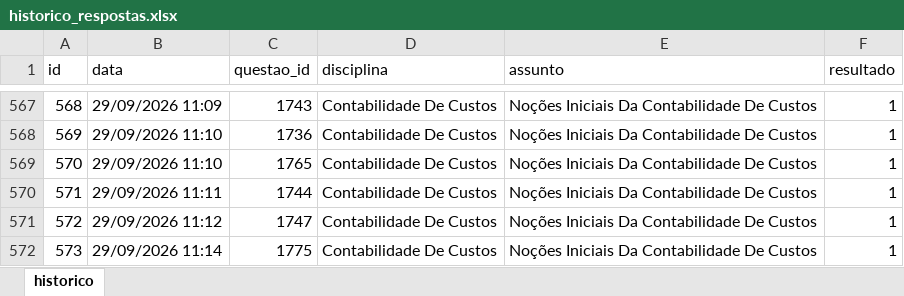
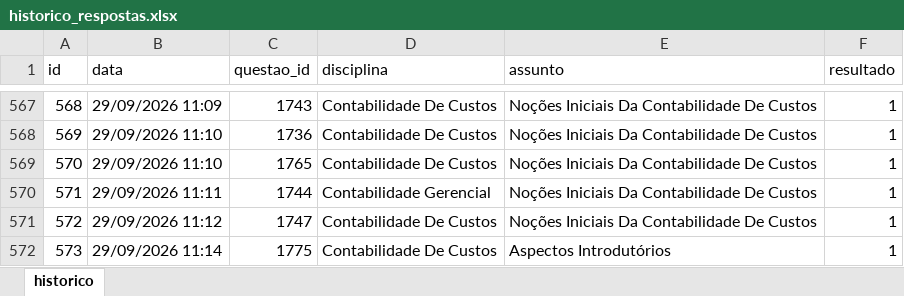
Before and after one commit to Lucas-Oliveira-wd/simulado, an Excel workbook: banco_de_dados/historico_respostas.xlsx, sheet historico, drawn as a sheet; only a part is shown, gaps mark what is left out; values as stored, in another font and other column widths than the file's, no borders; the diff names each change by its address in the sheet, - before the commit and + after, or states it on an @@ line.

```diff
--- a/banco_de_dados/historico_respostas.xlsx (sheet historico)
+++ b/banco_de_dados/historico_respostas.xlsx (sheet historico)
-D570 (disciplina): Contabilidade De Custos
+D570 (disciplina): Contabilidade Gerencial
-E572 (assunto): Noções Iniciais Da Contabilidade De Custos
+E572 (assunto): Aspectos Introdutórios
```
Also changed, not shown: 1 other file.
